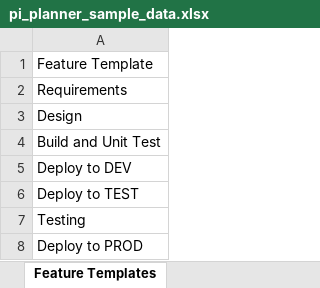
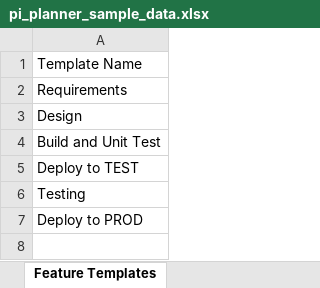
Before and after one commit to davtir78/PIPlanning, an Excel workbook: pi_planner_sample_data.xlsx, sheet Feature Templates, drawn as a sheet; values as stored, in another font and other column widths than the file's, no borders; the diff names each change by its address in the sheet, - before the commit and + after, or states it on an @@ line.

```diff
--- a/pi_planner_sample_data.xlsx (sheet Feature Templates)
+++ b/pi_planner_sample_data.xlsx (sheet Feature Templates)
-A1: Feature Template
+A1: Template Name
-row 5: Deploy to DEV
```
Also changed, not shown: sheet JIRA Epics, sheet Sprints, sheet Dependent Teams, other sheet tabs, 2 other files.
